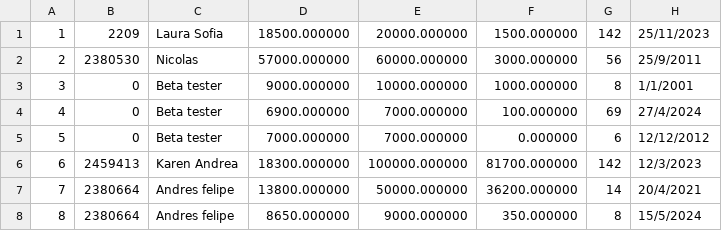
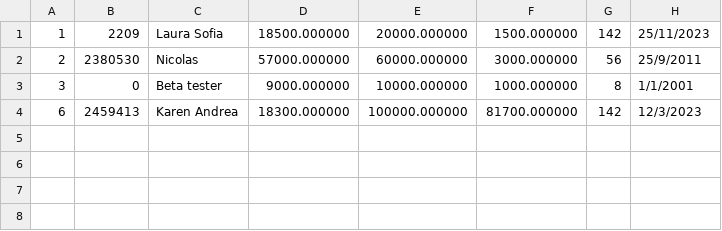
Before and after one commit to wifitanmalo/oops, a CSV file: la_14/bills.csv, drawn as a sheet; the diff names each change by its address in the sheet, - before the commit and + after, or states it on an @@ line.

```diff
--- a/la_14/bills.csv
+++ b/la_14/bills.csv
-row 4: 4 | 0 | Beta tester | 6900.000000 | 7000.000000 | 100.000000 | 69 | 27/4/2024
-row 5: 5 | 0 | Beta tester | 7000.000000 | 7000.000000 | 0.000000 | 6 | 12/12/2012
-row 7: 7 | 2380664 | Andres felipe | 13800.000000 | 50000.000000 | 36200.000000 | 14 | 20/4/2021
-row 8: 8 | 2380664 | Andres felipe | 8650.000000 | 9000.000000 | 350.000000 | 8 | 15/5/2024
```
Also changed, not shown: la_14/bought.csv, 20 other files.
